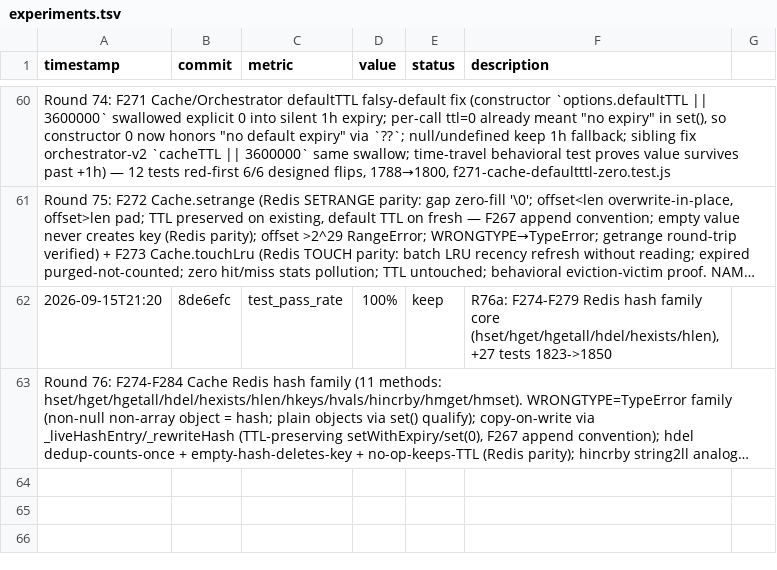
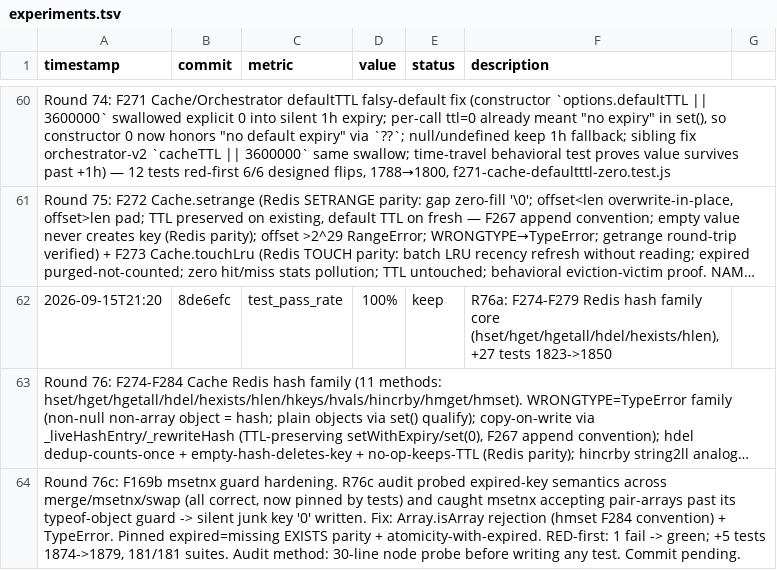
Before and after one commit to robertsong2019/agent-task-cli, a TSV file: experiments.tsv, drawn as a sheet; only a part is shown, gaps mark what is left out; long unchanged cells end in …; the diff names each change by its address in the sheet, - before the commit and + after, or states it on an @@ line.

Commit message:
experiments.tsv: Round 76c ledger row

```diff
--- a/experiments.tsv
+++ b/experiments.tsv
+row 64: Round 76c: F169b msetnx guard hardening. R76c audit probed expired-key semantics across merge/msetnx/swap (all correct, now pinned by tests) and caught msetnx accepting pair-arrays past its typeof-object guard -> silent junk key '0' written. Fix: Array.isArray rejection (hmset F284 convention) + TypeError. Pinned expired=missing EXISTS parity + atomicity-with-expired. RED-first: 1 fail -> green; +5 tests 1874->1879, 181/181 suites. Audit method: 30-line node probe before writing any test. Commit pending.
```
